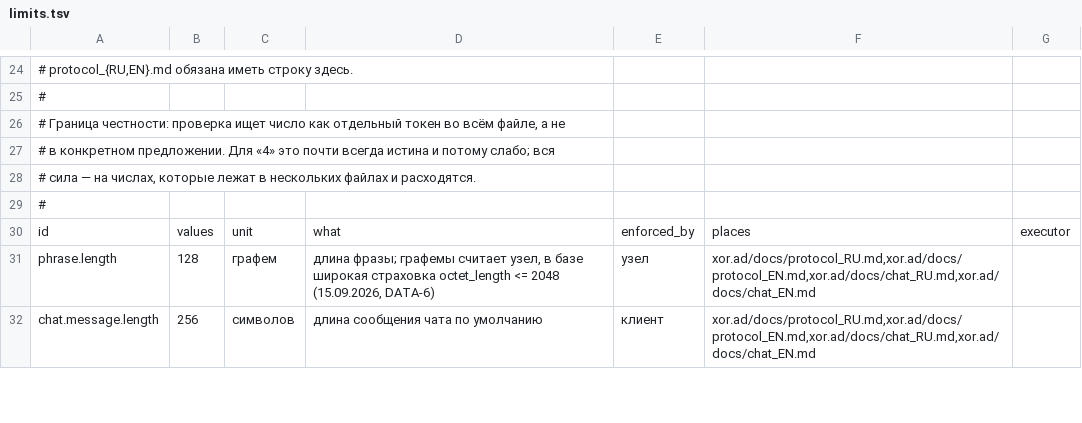
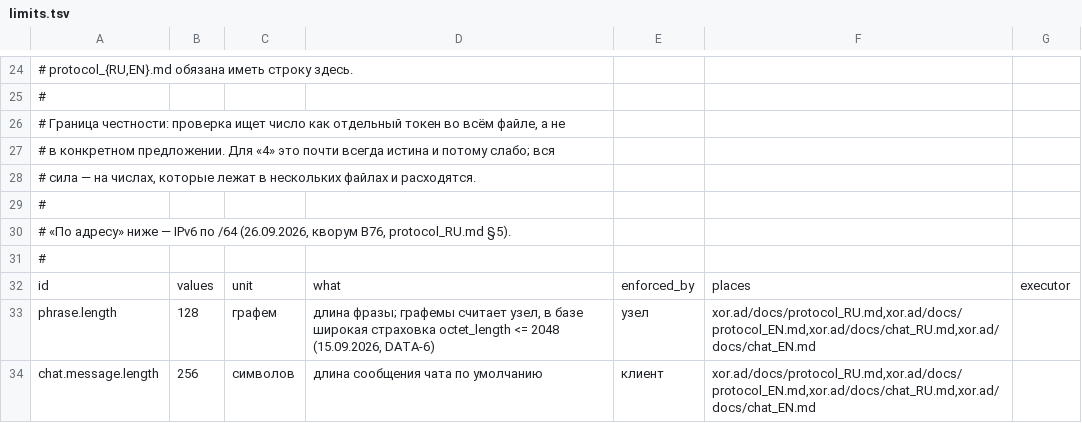
Before and after one commit to panov-id/xor.ad, a TSV file: docs/facts/limits.tsv, drawn as a sheet; only a part is shown, gaps mark what is left out.

```diff
--- a/docs/facts/limits.tsv
+++ b/docs/facts/limits.tsv
@@ -29,2 +29,4 @@
 #
+# «По адресу» ниже — IPv6 по /64 (26.09.2026, кворум B76, protocol_RU.md §5).
+#
 id	values	unit	what	enforced_by	places	executor
```
Also changed, not shown: 2 other files.
